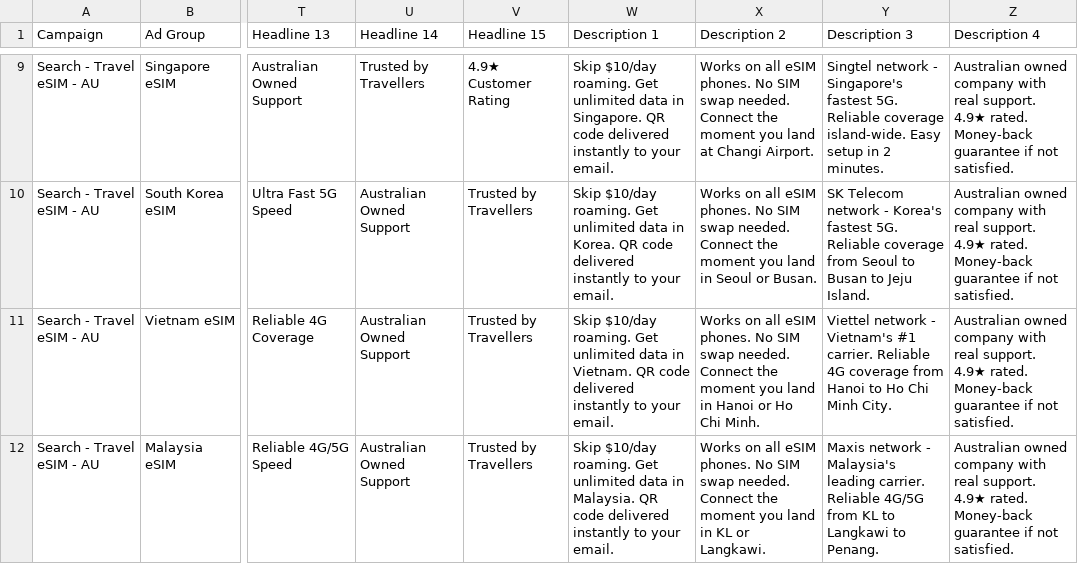
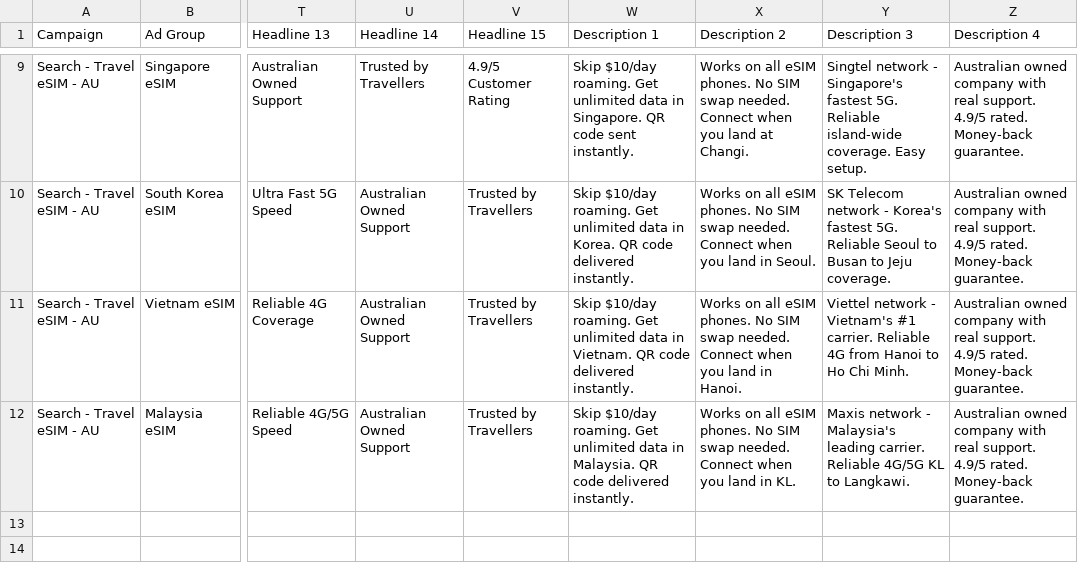
Before and after one commit to engerlina/trvel-website, a CSV file: marketing/googleSEM/import-responsive-search-ads.csv, drawn as a sheet; only a part is shown, gaps mark what is left out; the diff covers the shown part only; the diff names each change by its address in the sheet, - before the commit and + after, or states it on an @@ line.

Commit message:
Update Google SEM CSV files to improve rating format and enhance ad content clarity
- Changed rating format from 4.9★ to 4.9/5 in callouts and sitelinks for consistency.
- Updated ad descriptions in responsive search ads to reflect the new rating format and improve clarity on customer feedback.

```diff
--- a/marketing/googleSEM/import-responsive-search-ads.csv
+++ b/marketing/googleSEM/import-responsive-search-ads.csv
-V9 (Headline 15): 4.9★ Customer Rating
+V9 (Headline 15): 4.9/5 Customer Rating
-W9 (Description 1): …QR code delivered instantly to your email.
+W9 (Description 1): …QR code sent instantly.
-X9 (Description 2): …needed. Connect the moment you land at Changi Airport.
+X9 (Description 2): …needed. Connect when you land at Changi.
-Y9 (Description 3): …5G. Reliable coverage island-wide. Easy setup in 2 minutes.
+Y9 (Description 3): …5G. Reliable island-wide coverage. Easy setup.
-Z9:Z12 (Description 4): …real support. 4.9★ rated. Money-back guarantee if not satisfied.
+Z9:Z12 (Description 4): …real support. 4.9/5 rated. Money-back guarantee.
-W10 (Description 1): …code delivered instantly to your email.
+W10 (Description 1): …code delivered instantly.
-X10 (Description 2): …needed. Connect the moment you land in Seoul or Busan.
+X10 (Description 2): …needed. Connect when you land in Seoul.
-Y10 (Description 3): …5G. Reliable coverage from Seoul to Busan to Jeju Island.
+Y10 (Description 3): …5G. Reliable Seoul to Busan to Jeju coverage.
-W11 (Description 1): …code delivered instantly to your email.
+W11 (Description 1): …code delivered instantly.
-X11 (Description 2): …needed. Connect the moment you land in Hanoi or Ho Chi Minh.
+X11 (Description 2): …needed. Connect when you land in Hanoi.
-Y11 (Description 3): …Reliable 4G coverage from Hanoi to Ho Chi Minh City.
+Y11 (Description 3): …Reliable 4G from Hanoi to Ho Chi Minh.
-W12 (Description 1): …code delivered instantly to your email.
+W12 (Description 1): …code delivered instantly.
-X12 (Description 2): …needed. Connect the moment you land in KL or Langkawi.
+X12 (Description 2): …needed. Connect when you land in KL.
-Y12 (Description 3): …Reliable 4G/5G from KL to Langkawi to Penang.
+Y12 (Description 3): …Reliable 4G/5G KL to Langkawi.
```
Also changed, not shown: 32 edited cells elsewhere in this file, marketing/googleSEM/import-callouts.csv, marketing/googleSEM/import-sitelinks.csv, 1 other file.
